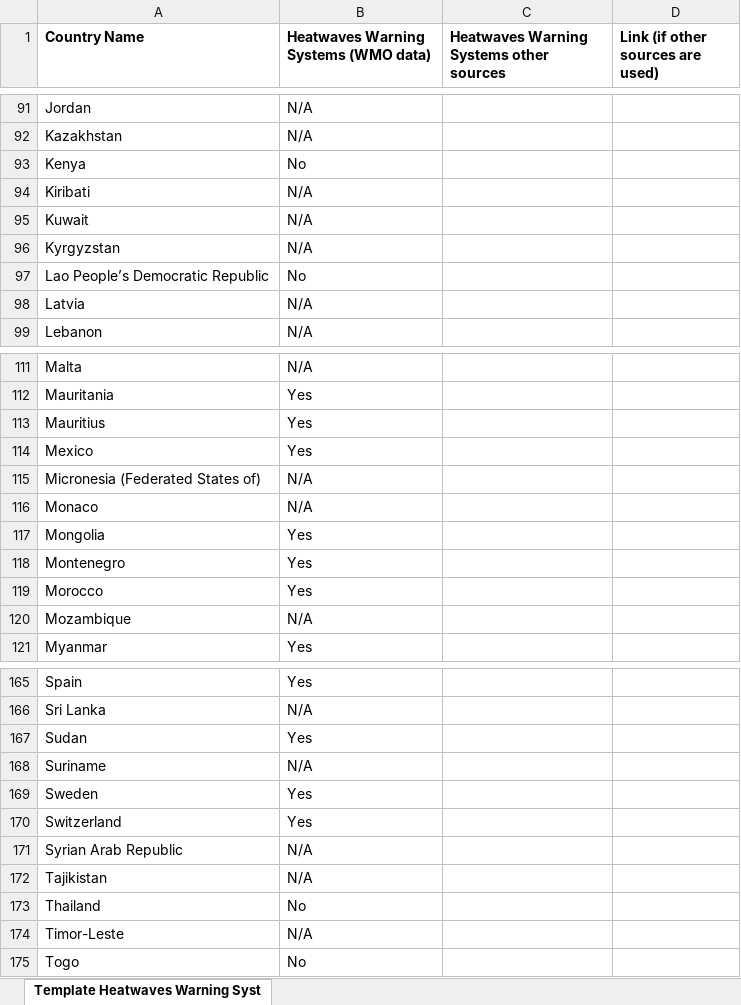
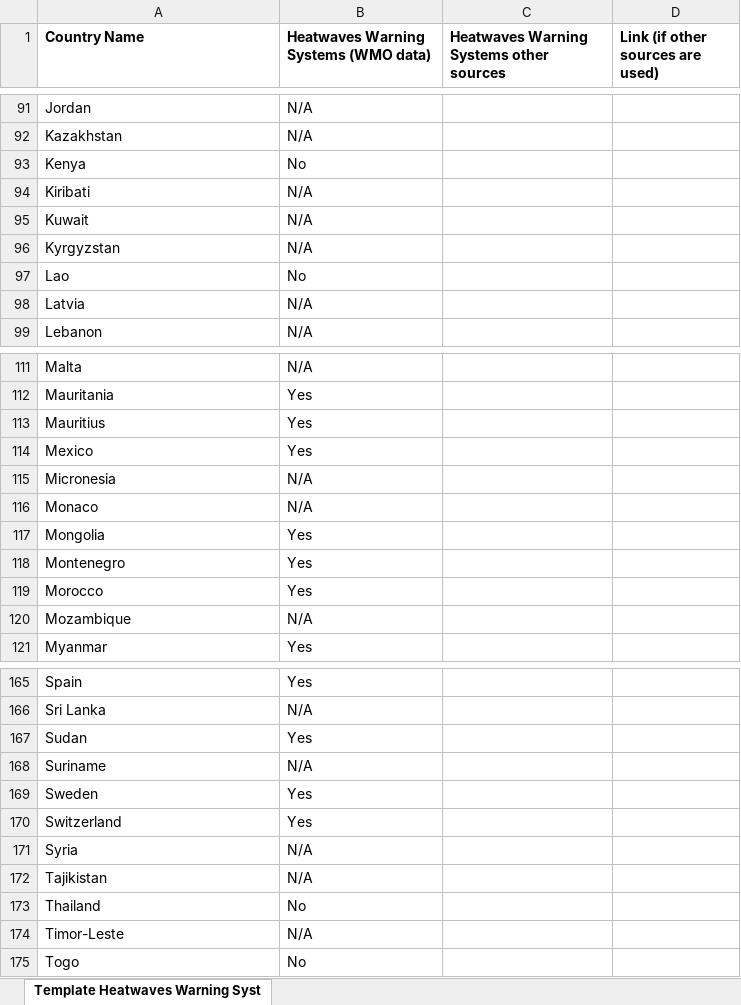
Before and after one commit to hicranA/heatwave-warning-system, an Excel workbook: Heatwaves_warning_system_Datathon.xlsx, sheet Template Heatwaves Warning Syst, drawn as a sheet; only a part is shown, gaps mark what is left out; values as stored, in another font and other column widths than the file's, no borders; the diff covers the shown part only; the diff names each change by its address in the sheet, - before the commit and + after, or states it on an @@ line.

```diff
--- a/Heatwaves_warning_system_Datathon.xlsx (sheet Template Heatwaves Warning Syst)
+++ b/Heatwaves_warning_system_Datathon.xlsx (sheet Template Heatwaves Warning Syst)
-A97 (Country Name): Lao People’s Democratic Republic
+A97 (Country Name): Lao
-A115 (Country Name): Micronesia (Federated States of)
+A115 (Country Name): Micronesia
-A171 (Country Name): Syrian Arab Republic
+A171 (Country Name): Syria
```
Also changed, not shown: 9 edited cells elsewhere in this sheet, 9 other files.
